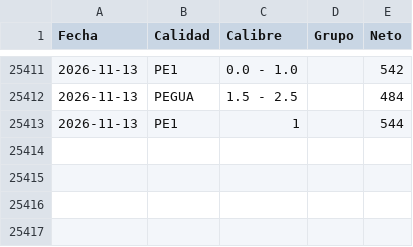
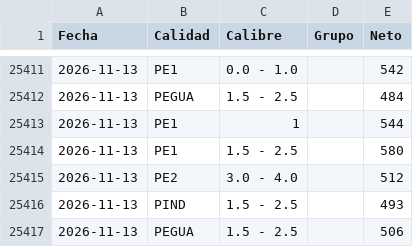
Before and after one commit to logisticaguapa-arch/inventario-fruta, a CSV file: procesado.csv, drawn as a sheet; only a part is shown, gaps mark what is left out; the diff names each change by its address in the sheet, - before the commit and + after, or states it on an @@ line.

```diff
--- a/procesado.csv
+++ b/procesado.csv
+row 25414: 2026-11-13 | PE1 | 1.5 - 2.5 |  | 580
+row 25415: 2026-11-13 | PE2 | 3.0 - 4.0 |  | 512
+row 25416: 2026-11-13 | PIND | 1.5 - 2.5 |  | 493
+row 25417: 2026-11-13 | PEGUA | 1.5 - 2.5 |  | 506
```
Also changed, not shown: horaingreso.csv, inventario.csv, 2 other files.
